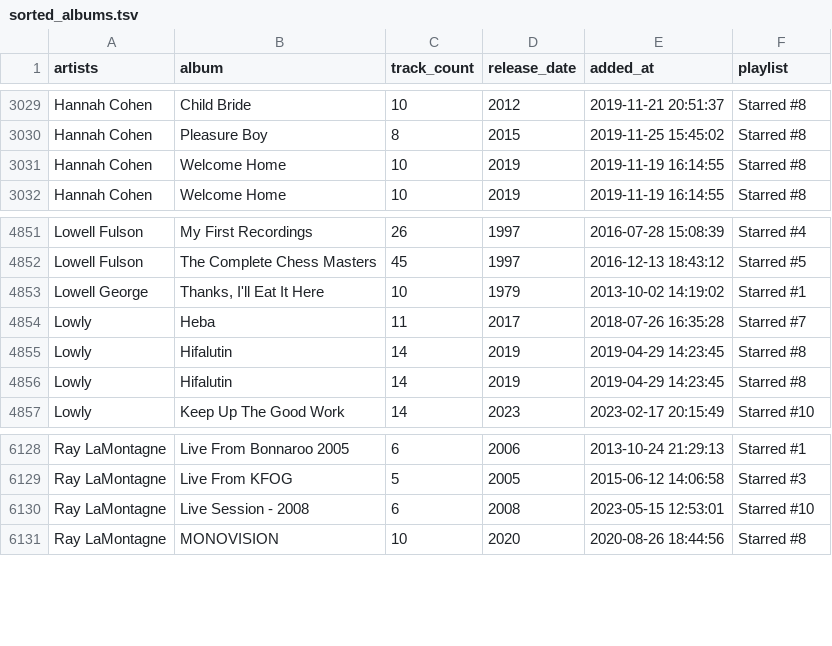
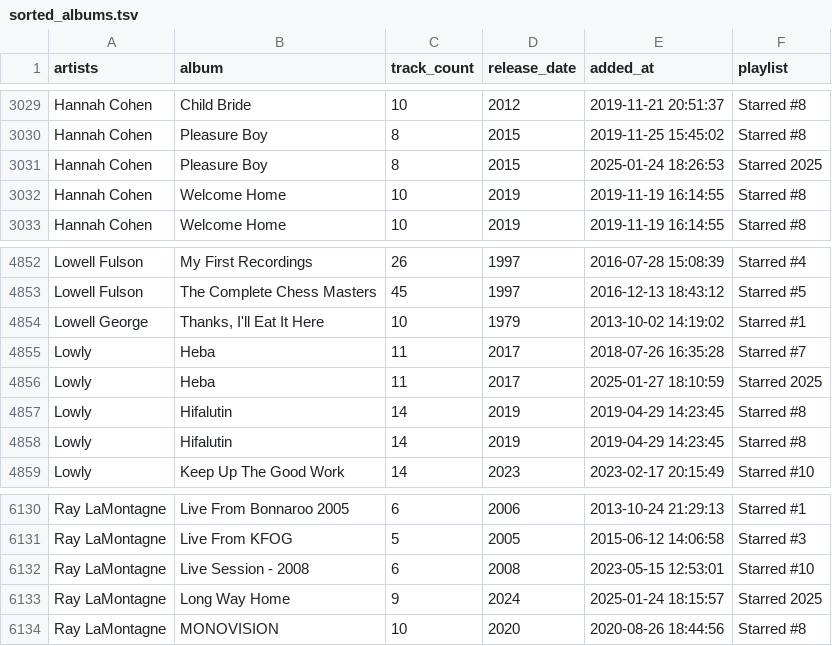
Before and after one commit to ccb012100/spotify-playlists, a TSV file: albums/sorted_albums.tsv, drawn as a sheet; only a part is shown, gaps mark what is left out; the diff names each change by its address in the sheet, - before the commit and + after, or states it on an @@ line.

Commit message:
add 3 albums

```diff
--- a/albums/sorted_albums.tsv
+++ b/albums/sorted_albums.tsv
+row 3031: Hannah Cohen | Pleasure Boy | 8 | 2015 | 2025-01-24 18:26:53 | Starred 2025
+row 4856: Lowly | Heba | 11 | 2017 | 2025-01-27 18:10:59 | Starred 2025
+row 6133: Ray LaMontagne | Long Way Home | 9 | 2024 | 2025-01-24 18:15:57 | Starred 2025
```
Also changed, not shown: albums/starred_albums.tsv, 1 other file.
